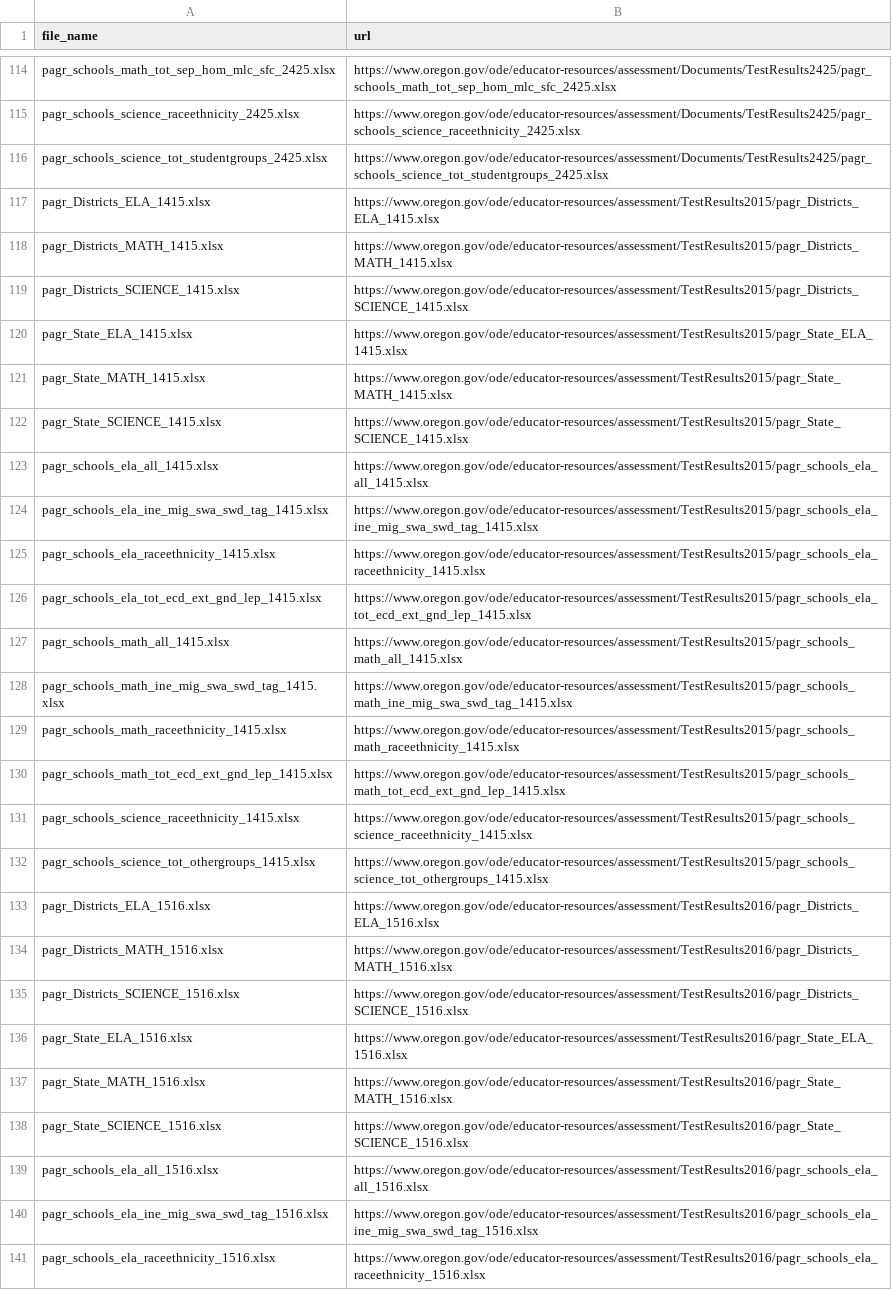
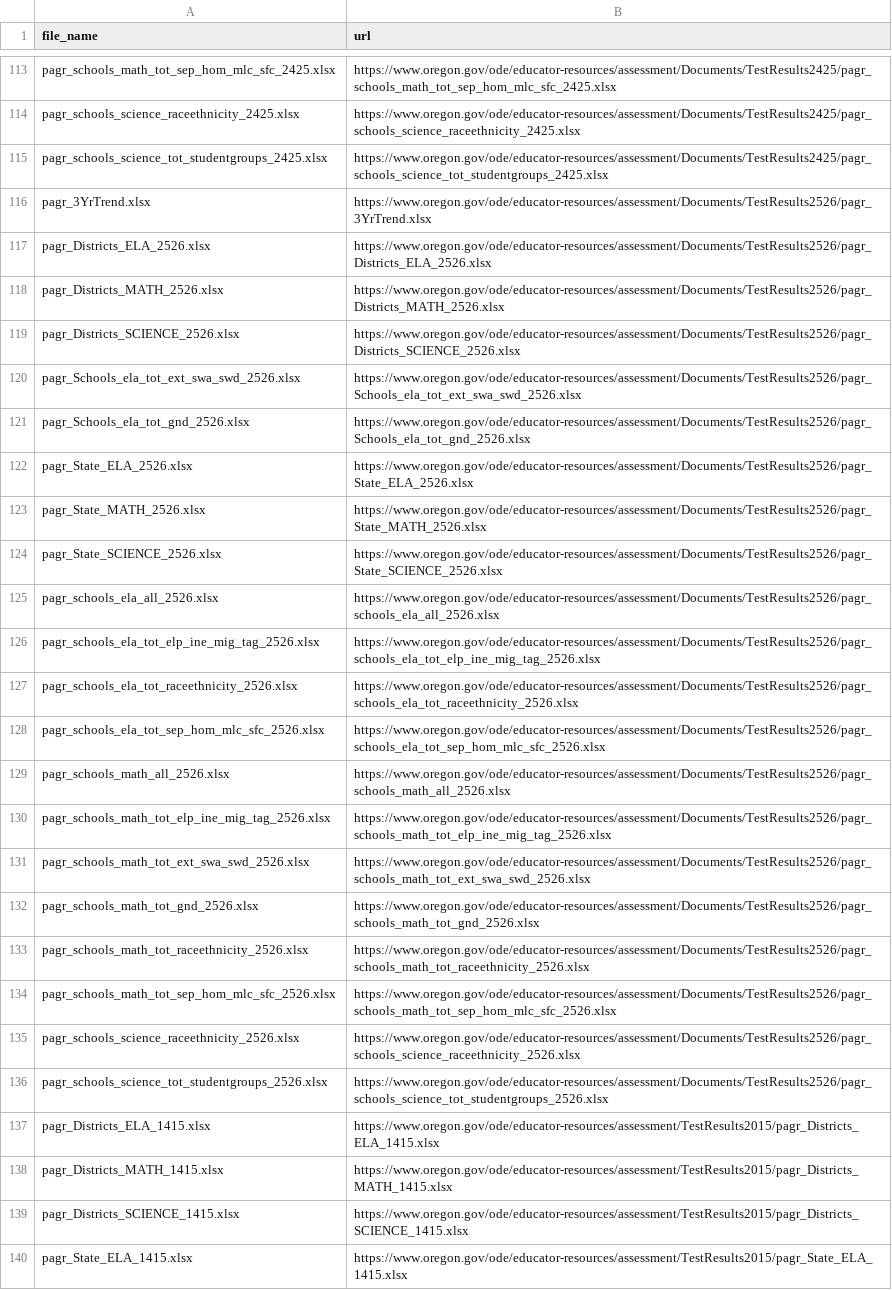
Before and after one commit to hershmanni/osas-dash, a CSV file: file_inventory.csv, drawn as a sheet; only a part is shown, gaps mark what is left out; the shorter side is filled out with more unchanged rows; the diff covers the shown part only; the diff names each change by its address in the sheet, - before the commit and + after, or states it on an @@ line.

Commit message:
feat: expand OSAS dashboard exploration and source transparency
Redesign the dashboard around shared sidebar filters with automatic trend and cohort updates, mixed state/district/school comparisons, benchmark pinning, and ranking controls.

Improve chart readability with bordered panels, responsive and resizable trend layouts, spring testing year labels, COVID-era gaps, accessible coverage contrast, cleaner organization labels, and persistent selected-point highlighting.

Add click-to-pin result details across trends, rankings, grade heatmaps, and cohorts. Include dismiss controls, blank-plot clearing, complete linked PAGR source lists, bounded hover text, and source-conflict reporting.

Build and validate a canonical dashboard artifact from ODE PAGR releases, backfill source URLs from the refreshed inventory, document the data preparation workflow, and include filtered/conflict downloads.

Add implementation documentation, reusable data helpers, build scripts, deployment assets, and regression coverage for selector state, ranking behavior, source links, heatmap keys, data validation, and plot interactions.

```diff
--- a/file_inventory.csv
+++ b/file_inventory.csv
+row 116: pagr_3YrTrend.xlsx | https://www.oregon.gov/ode/educator-resources/assessment/Documents/TestResults2526/pagr_3YrTrend.xlsx
+row 117: pagr_Districts_ELA_2526.xlsx | https://www.oregon.gov/ode/educator-resources/assessment/Documents/TestResults2526/pagr_Districts_ELA_2526.xlsx
+row 118: pagr_Districts_MATH_2526.xlsx | https://www.oregon.gov/ode/educator-resources/assessment/Documents/TestResults2526/pagr_Districts_MATH_2526.xlsx
+row 119: pagr_Districts_SCIENCE_2526.xlsx | https://www.oregon.gov/ode/educator-resources/assessment/Documents/TestResults2526/pagr_Districts_SCIENCE_2526.xlsx
+row 120: pagr_Schools_ela_tot_ext_swa_swd_2526.xlsx | https://www.oregon.gov/ode/educator-resources/assessment/Documents/TestResults2526/pagr_Schools_ela_tot_ext_swa_swd_2526.xlsx
+row 121: pagr_Schools_ela_tot_gnd_2526.xlsx | https://www.oregon.gov/ode/educator-resources/assessment/Documents/TestResults2526/pagr_Schools_ela_tot_gnd_2526.xlsx
+row 122: pagr_State_ELA_2526.xlsx | https://www.oregon.gov/ode/educator-resources/assessment/Documents/TestResults2526/pagr_State_ELA_2526.xlsx
+row 123: pagr_State_MATH_2526.xlsx | https://www.oregon.gov/ode/educator-resources/assessment/Documents/TestResults2526/pagr_State_MATH_2526.xlsx
+row 124: pagr_State_SCIENCE_2526.xlsx | https://www.oregon.gov/ode/educator-resources/assessment/Documents/TestResults2526/pagr_State_SCIENCE_2526.xlsx
+row 125: pagr_schools_ela_all_2526.xlsx | https://www.oregon.gov/ode/educator-resources/assessment/Documents/TestResults2526/pagr_schools_ela_all_2526.xlsx
+row 126: pagr_schools_ela_tot_elp_ine_mig_tag_2526.xlsx | https://www.oregon.gov/ode/educator-resources/assessment/Documents/TestResults2526/pagr_schools_ela_tot_elp_ine_mig_tag_2526.xlsx
+row 127: pagr_schools_ela_tot_raceethnicity_2526.xlsx | https://www.oregon.gov/ode/educator-resources/assessment/Documents/TestResults2526/pagr_schools_ela_tot_raceethnicity_2526.xlsx
+row 128: pagr_schools_ela_tot_sep_hom_mlc_sfc_2526.xlsx | https://www.oregon.gov/ode/educator-resources/assessment/Documents/TestResults2526/pagr_schools_ela_tot_sep_hom_mlc_sfc_2526.xlsx
+row 129: pagr_schools_math_all_2526.xlsx | https://www.oregon.gov/ode/educator-resources/assessment/Documents/TestResults2526/pagr_schools_math_all_2526.xlsx
+row 130: pagr_schools_math_tot_elp_ine_mig_tag_2526.xlsx | https://www.oregon.gov/ode/educator-resources/assessment/Documents/TestResults2526/pagr_schools_math_tot_elp_ine_mig_tag_2526.xlsx
+row 131: pagr_schools_math_tot_ext_swa_swd_2526.xlsx | https://www.oregon.gov/ode/educator-resources/assessment/Documents/TestResults2526/pagr_schools_math_tot_ext_swa_swd_2526.xlsx
+row 132: pagr_schools_math_tot_gnd_2526.xlsx | https://www.oregon.gov/ode/educator-resources/assessment/Documents/TestResults2526/pagr_schools_math_tot_gnd_2526.xlsx
+row 133: pagr_schools_math_tot_raceethnicity_2526.xlsx | https://www.oregon.gov/ode/educator-resources/assessment/Documents/TestResults2526/pagr_schools_math_tot_raceethnicity_2526.xlsx
+row 134: pagr_schools_math_tot_sep_hom_mlc_sfc_2526.xlsx | https://www.oregon.gov/ode/educator-resources/assessment/Documents/TestResults2526/pagr_schools_math_tot_sep_hom_mlc_sfc_2526.xlsx
+row 135: pagr_schools_science_raceethnicity_2526.xlsx | https://www.oregon.gov/ode/educator-resources/assessment/Documents/TestResults2526/pagr_schools_science_raceethnicity_2526.xlsx
+row 136: pagr_schools_science_tot_studentgroups_2526.xlsx | https://www.oregon.gov/ode/educator-resources/assessment/Documents/TestResults2526/pagr_schools_science_tot_studentgroups_2526.xlsx
```
Also changed, not shown: 1 removed row and 2 edited cells elsewhere in this file, 17 other files.
